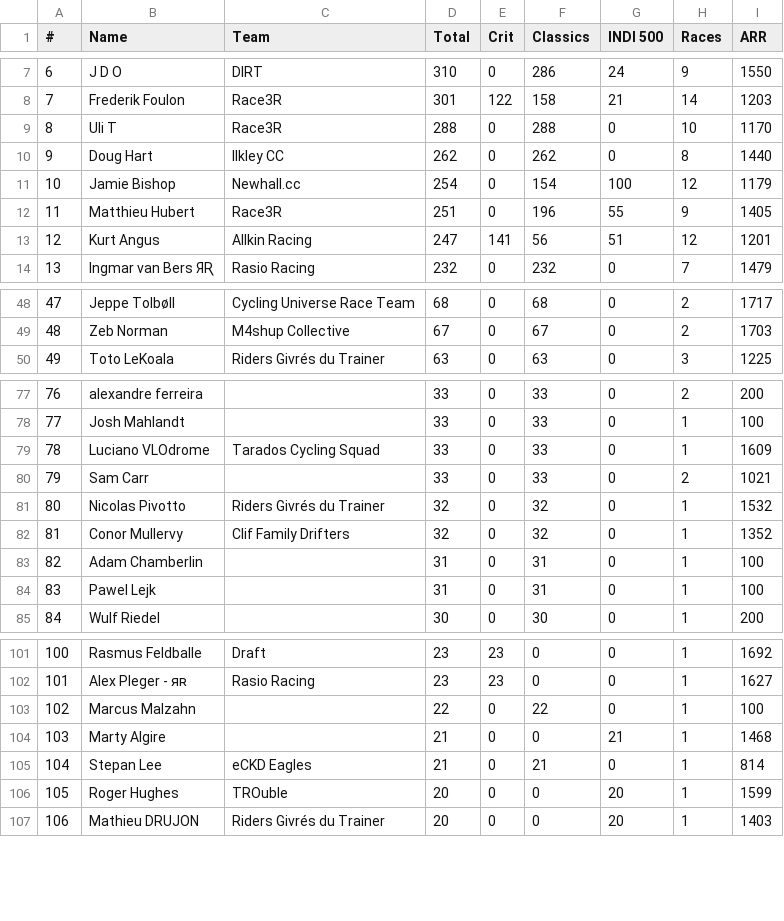
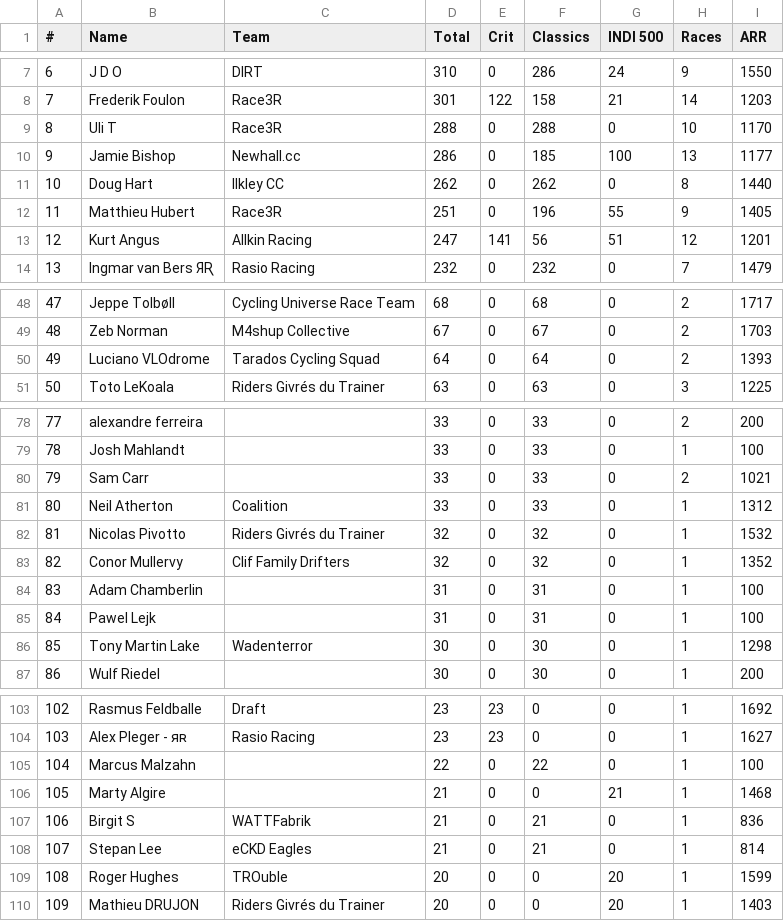
Before and after one commit to somaek/somaek.github.io, a CSV file: arwr.csv, drawn as a sheet; only a part is shown, gaps mark what is left out; removed rows and columns are numbered as before the commit, all else as after; the diff names each change by its address in the sheet, - before the commit and + after, or states it on an @@ line.

Commit message:
Flat: latest data (2025-12-07T15:17:36.411Z) {   "date": "2025-12-07T15:17:36.411Z",   "files": [     {       "name": "arwr.csv",       "deltaBytes": 138,       "source": "https://docs.google.com/spreadsheets/d/e/2PACX-1vTFFpRBp56INVL1XqmHbGBrISvVdzqQ1C3N-sf9xox4oJugyPqYw7OwbxpkyolEjx8BPIkd7mb2ICza/pub?gid=745704294&single=true&output=csv"     },     {       "name": "classicsW.csv",       "deltaBytes": 341,       "source": "https://docs.google.com/spreadsheets/d/e/2PACX-1vRvhxu0K_Xo9xfMRuphtXMsu4NDZejmGdOMvQW-H1NackeL8_LvkIonBTkc2nAxAAJUbobOnL4E_dJh/pub?gid=1269985083&single=true&output=csv"     },     {       "name": "classicsL.csv",       "deltaBytes": 189,       "source": "https://docs.google.com/spreadsheets/d/e/2PACX-1vRvhxu0K_Xo9xfMRuphtXMsu4NDZejmGdOMvQW-H1NackeL8_LvkIonBTkc2nAxAAJUbobOnL4E_dJh/pub?gid=1430084053&single=true&output=csv"     }   ] }

```diff
--- a/arwr.csv
+++ b/arwr.csv
+row 10: 9 | Jamie Bishop | Newhall.cc | 286 | 0 | 185 | 100 | 13 | 1177
@@ column A (#) renumbered from row 11 down @@
-row 11: 10 | Jamie Bishop | Newhall.cc | 254 | 0 | 154 | 100 | 12 | 1179
+row 50: 49 | Luciano VLOdrome | Tarados Cycling Squad | 64 | 0 | 64 | 0 | 2 | 1393
-row 79: 78 | Luciano VLOdrome | Tarados Cycling Squad | 33 | 0 | 33 | 0 | 1 | 1609
+row 81: 80 | Neil Atherton | Coalition | 33 | 0 | 33 | 0 | 1 | 1312
+row 86: 85 | Tony Martin Lake | Wadenterror | 30 | 0 | 30 | 0 | 1 | 1298
+row 107: 106 | Birgit S | WATTFabrik | 21 | 0 | 21 | 0 | 1 | 836
```
Also changed, not shown: classicsL.csv, classicsW.csv.
